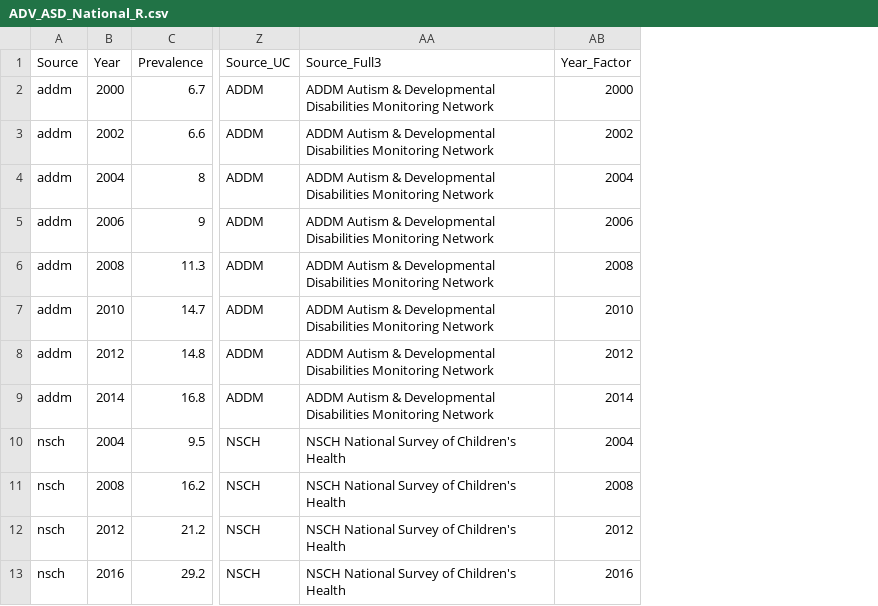
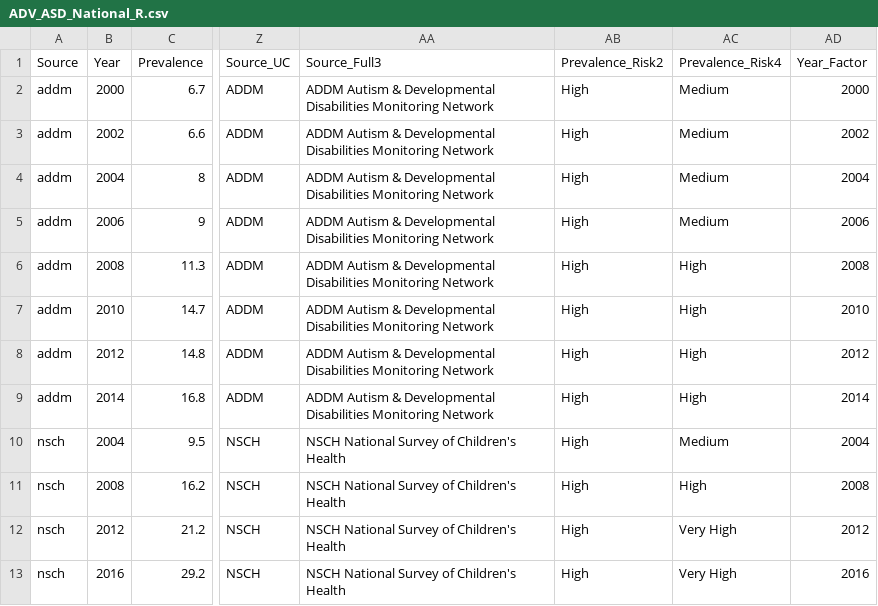
Before and after one commit to dd-consulting/DDC-ASD, a CSV file: dataset/ADV_ASD_National_R.csv, drawn as a sheet; only a part is shown, gaps mark what is left out; the diff names each change by its address in the sheet, - before the commit and + after, or states it on an @@ line.

```diff
--- a/dataset/ADV_ASD_National_R.csv
+++ b/dataset/ADV_ASD_National_R.csv
+column AB (Prevalence_Risk2), rows 2-13: all High
+column AC (Prevalence_Risk4), rows 2-13: Medium | Medium | Medium | Medium | High | High | High | High | Medium | High | Very High | Very High
```
Also changed, not shown: 10 other files.
